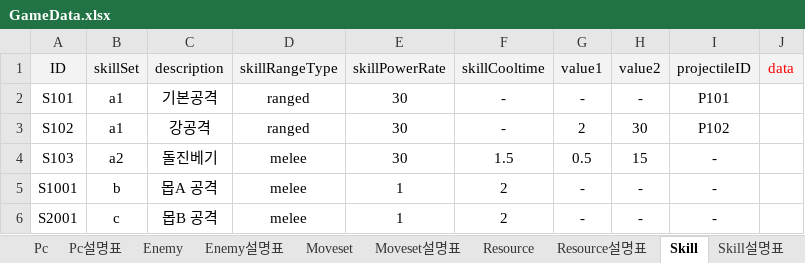
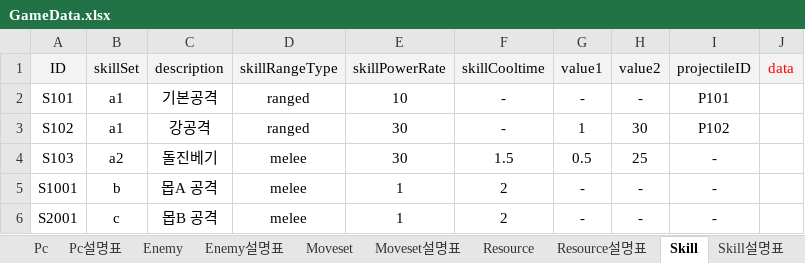
Before and after one commit to Ludning/ProjectOz, an Excel workbook: Assets/Resource/Xlsx/GameData.xlsx, sheet Skill, drawn as a sheet; values as stored, in another font and other column widths than the file's, no borders; the diff names each change by its address in the sheet, - before the commit and + after, or states it on an @@ line.

```diff
--- a/Assets/Resource/Xlsx/GameData.xlsx (sheet Skill)
+++ b/Assets/Resource/Xlsx/GameData.xlsx (sheet Skill)
-E2 (skillPowerRate): 30
+E2 (skillPowerRate): 10
-G3 (value1): 2
+G3 (value1): 1
-H4 (value2): 15
+H4 (value2): 25
```
Also changed, not shown: sheet Enemy, sheet Ozmagic, sheet Projectile.
